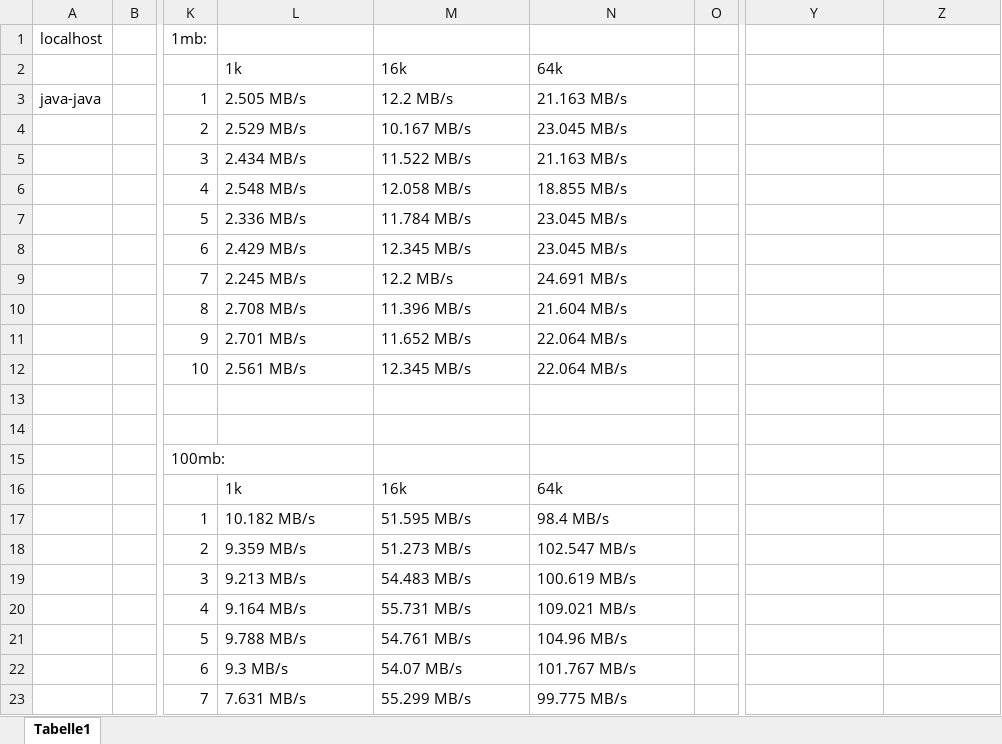
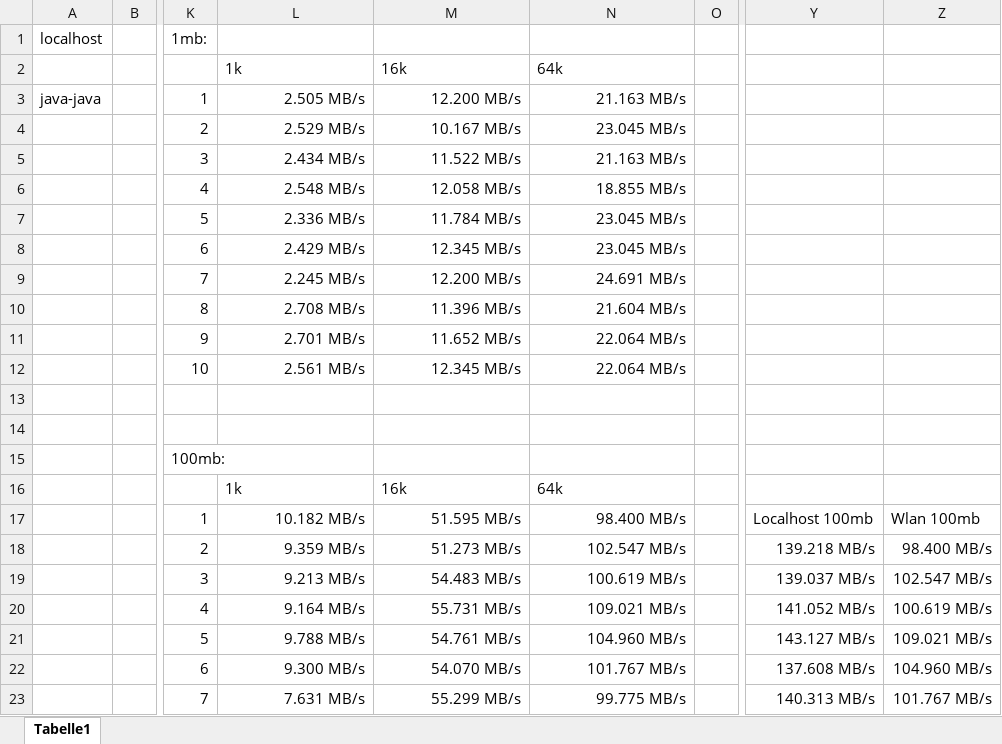
Before and after one commit to Kneidl18/UDP-packet-server, an Excel workbook: messungen/nvs_2 messungen.xlsx, sheet Tabelle1, drawn as a sheet; only a part is shown, gaps mark what is left out; values as stored, in another font and other column widths than the file's, no borders; charts and pictures not drawn; the diff covers the shown part only; the diff names each change by its address in the sheet, - before the commit and + after, or states it on an @@ line.

Commit message:
made graphs

```diff
--- a/messungen/nvs_2 messungen.xlsx (sheet Tabelle1)
+++ b/messungen/nvs_2 messungen.xlsx (sheet Tabelle1)
-L3 alignment: left
+L3 alignment: right
-M3: 12.2 MB/s
+M3: 12.200 MB/s
-N3 alignment: left
+N3 alignment: right
-L4:N8 alignment: left
+L4:N8 alignment: right
-L9 alignment: left
+L9 alignment: right
-M9: 12.2 MB/s
+M9: 12.200 MB/s
-N9 alignment: left
+N9 alignment: right
-L10:N12 alignment: left
+L10:N12 alignment: right
-L17:M17 alignment: left
+L17:M17 alignment: right
-N17: 98.4 MB/s
+N17: 98.400 MB/s
-Y17: (empty)
+Y17: Localhost 100mb
-Z17: (empty)
+Z17: Wlan 100mb
-L18:N20 alignment: left
+L18:N20 alignment: right
-Y18: (empty)
+Y18: 139.218 MB/s
-Z18: (empty)
+Z18: 98.400 MB/s
-Y19: (empty)
+Y19: 139.037 MB/s
-Z19: (empty)
+Z19: 102.547 MB/s
-Y20: (empty)
+Y20: 141.052 MB/s
-Z20: (empty)
+Z20: 100.619 MB/s
-L21:M21 alignment: left
+L21:M21 alignment: right
-N21: 104.96 MB/s
+N21: 104.960 MB/s
-Y21: (empty)
+Y21: 143.127 MB/s
-Z21: (empty)
+Z21: 109.021 MB/s
-L22: 9.3 MB/s
+L22: 9.300 MB/s
-M22: 54.07 MB/s
+M22: 54.070 MB/s
-N22 alignment: left
+N22 alignment: right
-Y22: (empty)
+Y22: 137.608 MB/s
-Z22: (empty)
+Z22: 104.960 MB/s
-L23:N23 alignment: left
+L23:N23 alignment: right
-Y23: (empty)
+Y23: 140.313 MB/s
-Z23: (empty)
+Z23: 101.767 MB/s
```
Also changed, not shown: 8 edited cells and cell formats elsewhere in this sheet, charts or pictures.
